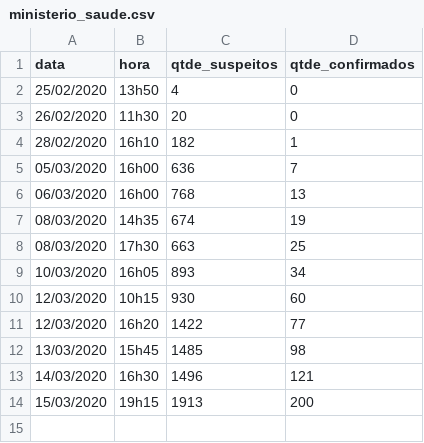
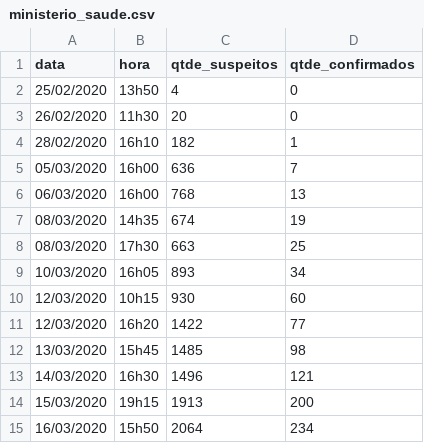
Before and after one commit to fbidu/covid19, a CSV file: data/ministerio_saude.csv, drawn as a sheet.

```diff
--- a/data/ministerio_saude.csv
+++ b/data/ministerio_saude.csv
@@ -14 +14,2 @@ data;hora;qtde_suspeitos;qtde_confirmados
 15/03/2020;19h15;1913;200
+16/03/2020;15h50;2064;234
```
Also changed, not shown: 1 other file.
